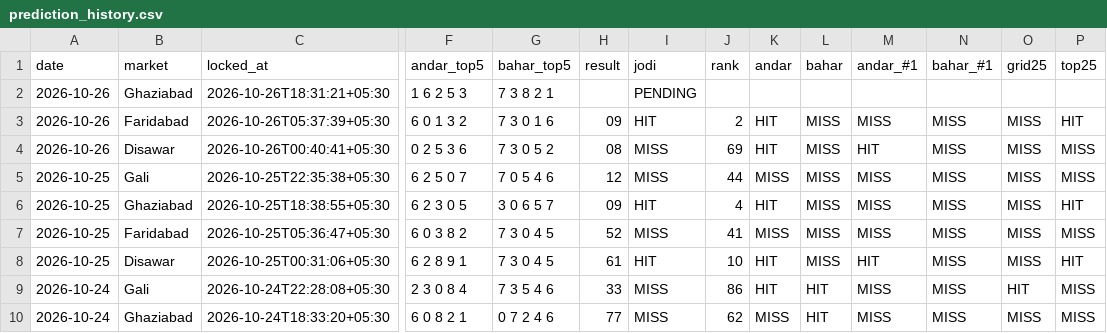
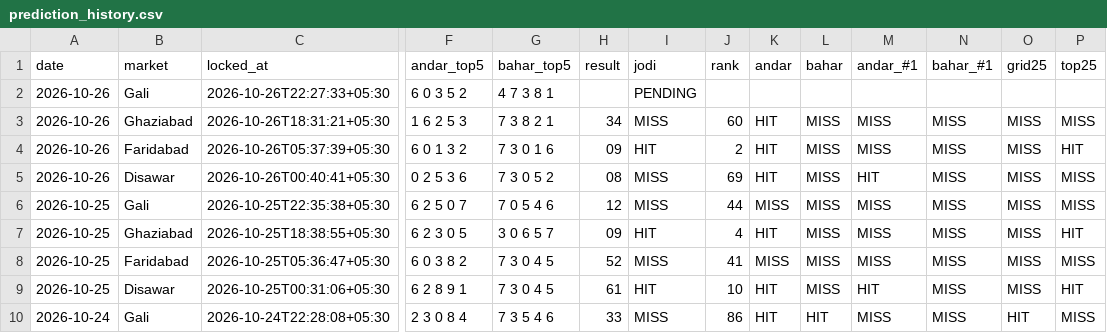
Before and after one commit to vaibhavkumar-WPDEV/predict-satta, a CSV file: data/pattern/prediction_history.csv, drawn as a sheet; only a part is shown, gaps mark what is left out; the shorter side is filled out with more unchanged rows; addresses are those after the commit; rows hold the shown columns only; the diff names each change by its address in the sheet, - before the commit and + after, or states it on an @@ line.

Commit message:
auto: results + locked predictions 2026-10-26 22:27 IST

```diff
--- a/data/pattern/prediction_history.csv
+++ b/data/pattern/prediction_history.csv
+row 2: 2026-10-26 | Gali | 2026-10-26T22:27:33+05:30 | 6 0 3 5 2 | 4 7 3 8 1 |  | PENDING
-H3 (result): (empty)
+H3 (result): 34
-I3 (jodi): PENDING
+I3 (jodi): MISS
-J3 (rank): (empty)
+J3 (rank): 60
-K3 (andar): (empty)
+K3 (andar): HIT
-L3 (bahar): (empty)
+L3 (bahar): MISS
-M3 (andar_#1): (empty)
+M3 (andar_#1): MISS
-N3 (bahar_#1): (empty)
+N3 (bahar_#1): MISS
-O3 (grid25): (empty)
+O3 (grid25): MISS
-P3 (top25): (empty)
+P3 (top25): MISS
```
Also changed, not shown: data/engine5/prediction_history.csv, data/prediction_history.csv, 8 other files.
